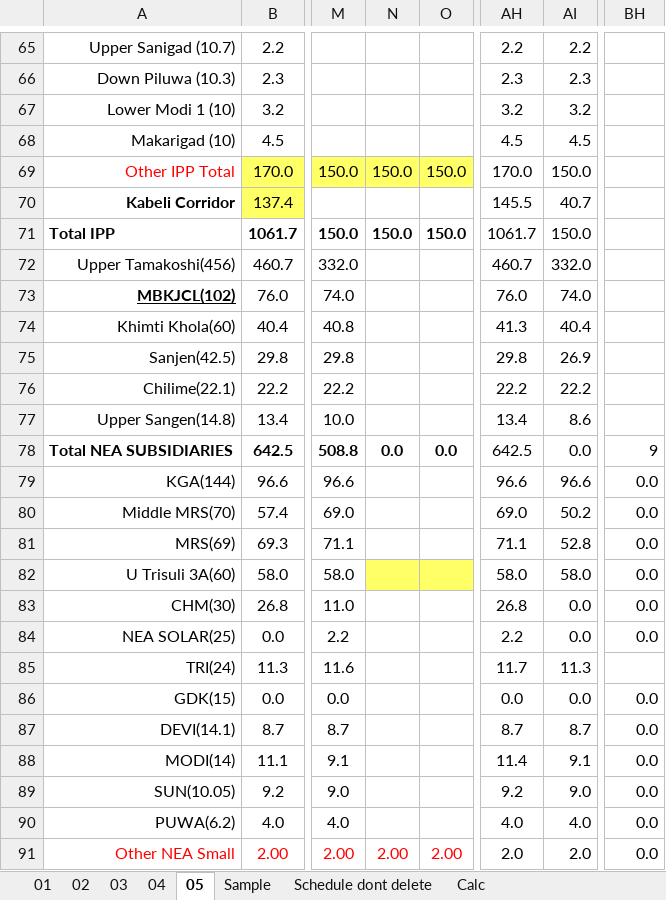
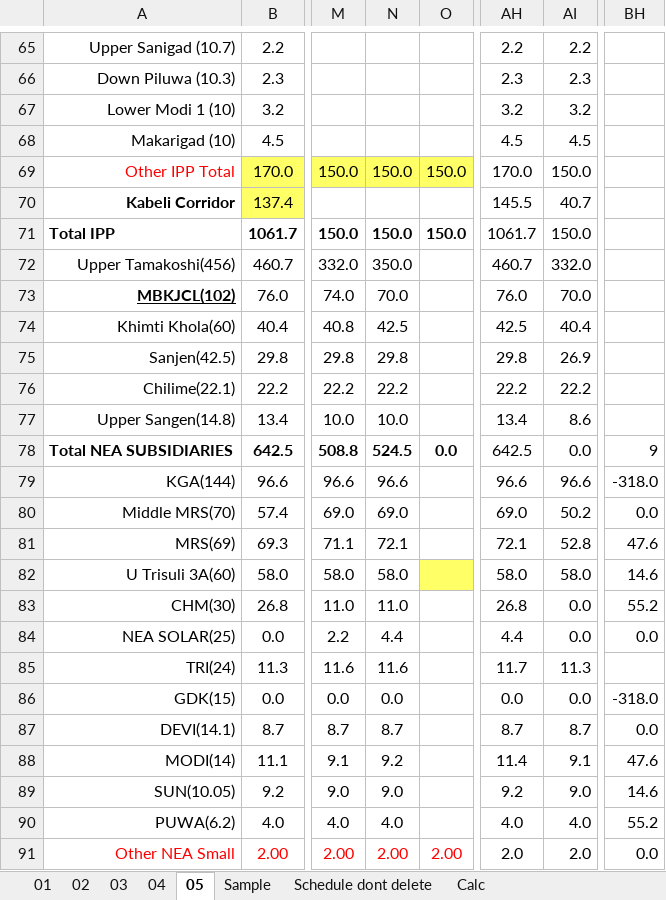
Before and after one commit to Bikramsth/LDC_DATA-ANALYZER, an Excel workbook: LDC_Data/Log Sheet 2083/LogSheet Jestha-2-2083.xlsx, sheet 05, drawn as a sheet; only a part is shown, gaps mark what is left out; values as stored, in another font and other column widths than the file's, no borders; conditional formats not drawn; the diff covers the shown part only; the diff names each change by its address in the sheet, - before the commit and + after, or states it on an @@ line.

Commit message:
Auto-sync: 5/19/2026 9:04:21 AM

```diff
--- a/LDC_Data/Log Sheet 2083/LogSheet Jestha-2-2083.xlsx (sheet 05)
+++ b/LDC_Data/Log Sheet 2083/LogSheet Jestha-2-2083.xlsx (sheet 05)
-N72: (empty)
+N72: 350.0
-N73: (empty)
+N73: 70.0
-AI73: 74.0
+AI73: 70.0
-N74: (empty)
+N74: 42.5
-AH74: 41.3
+AH74: 42.5
-N75: (empty)
+N75: 29.8
-N76: (empty)
+N76: 22.2
-N77: (empty)
+N77: 10.0
-N78: 0.0
+N78: 524.5
-N79: (empty)
+N79: 96.6
-BH79: 0.0
+BH79: -318.0
-N80: (empty)
+N80: 69.0
-N81: (empty)
+N81: 72.1
-AH81: 71.1
+AH81: 72.1
-BH81: 0.0
+BH81: 47.6
-N82: (empty)
+N82: 58.0
-N82 fill: #FFFF66
+N82 fill: none
-BH82: 0.0
+BH82: 14.6
-N83: (empty)
+N83: 11.0
-BH83: 0.0
+BH83: 55.2
-N84: (empty)
+N84: 4.4
-AH84: 2.2
+AH84: 4.4
-N85: (empty)
+N85: 11.6
-N86: (empty)
+N86: 0.0
-BH86: 0.0
+BH86: -318.0
-N87: (empty)
+N87: 8.7
-N88: (empty)
+N88: 9.2
-BH88: 0.0
+BH88: 47.6
-N89: (empty)
+N89: 9.0
-BH89: 0.0
+BH89: 14.6
-N90: (empty)
+N90: 4.0
-BH90: 0.0
+BH90: 55.2
```
Also changed, not shown: 71 edited cells elsewhere in this sheet, hidden cells.
